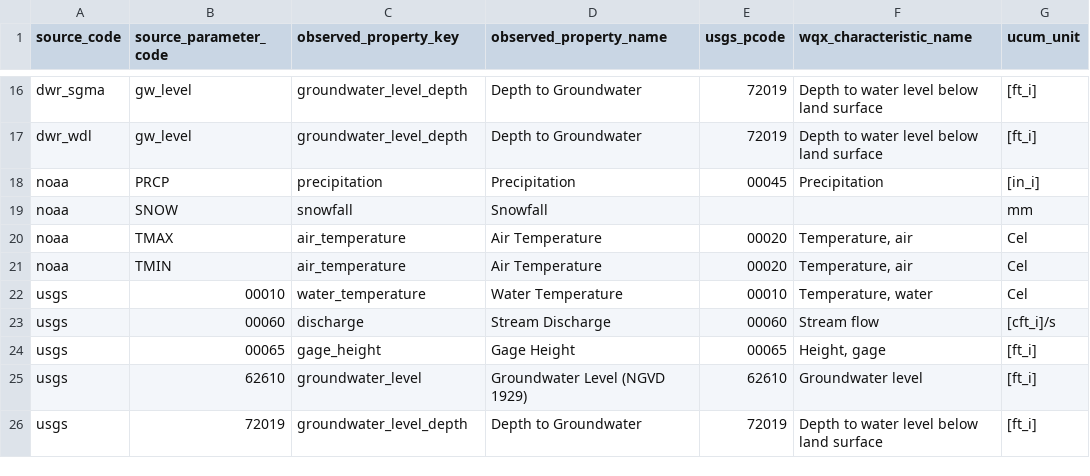
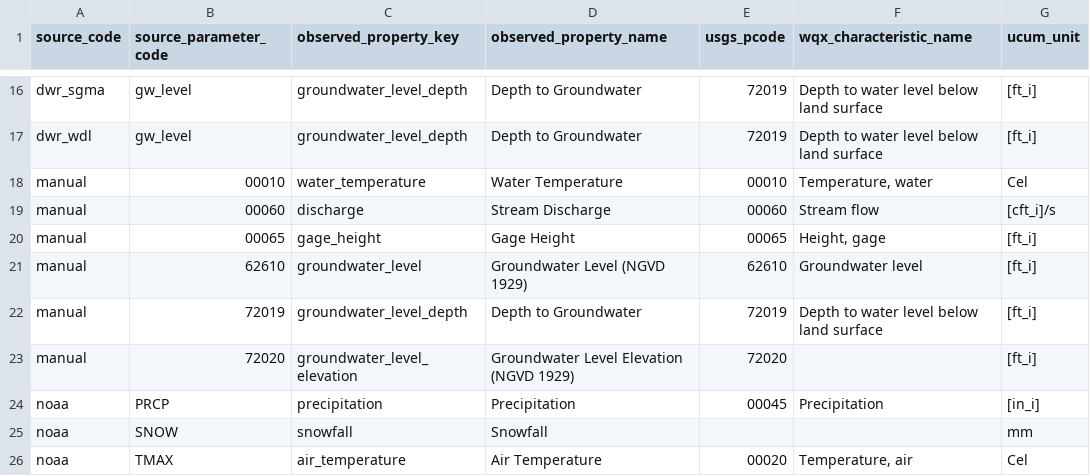
Before and after one commit to Open-H2O/openh2o, a CSV file: docs/crosswalk.csv, drawn as a sheet; only a part is shown, gaps mark what is left out; the shorter side is filled out with more unchanged rows; the diff names each change by its address in the sheet, - before the commit and + after, or states it on an @@ line.

Commit message:
feat(151.6-05): a station page fetches its readings on demand, names a daily high and a daily average, and takes readings typed by hand
- DataRecordStaging.statistic (0008): every daily statistic USGS publishes is stored; old rows get theirs by the measured rule (water temperature 00001, discharge 00003); labels name the statistic only where a station holds several; the chart draws one line per statistic with a legend
- the demonstration gains 734 USGS daily average water temperatures (readings.json 30,217 -> 30,951)
- Fetch readings now: sync_source --station --log in a detached process, publish(station), DataSyncLog.station (0009), a status block polled every 2 s
- data source Entered by hand (manual, 0010): Add a reading on its stations' pages, a TypedReading audit row with change history; never synced, pruned or judged stale
- guides: the help page, the data import, deployment and data standards guides; docs/crosswalk.csv

```diff
--- a/docs/crosswalk.csv
+++ b/docs/crosswalk.csv
+row 18: manual | 00010 | water_temperature | Water Temperature | 00010 | Temperature, water | Cel
+row 19: manual | 00060 | discharge | Stream Discharge | 00060 | Stream flow | [cft_i]/s
+row 20: manual | 00065 | gage_height | Gage Height | 00065 | Height, gage | [ft_i]
+row 21: manual | 62610 | groundwater_level | Groundwater Level (NGVD 1929) | 62610 | Groundwater level | [ft_i]
+row 22: manual | 72019 | groundwater_level_depth | Depth to Groundwater | 72019 | Depth to water level below land surface | [ft_i]
+row 23: manual | 72020 | groundwater_level_elevation | Groundwater Level Elevation (NGVD 1929) | 72020 |  | [ft_i]
```
Also changed, not shown: 41 other files.
